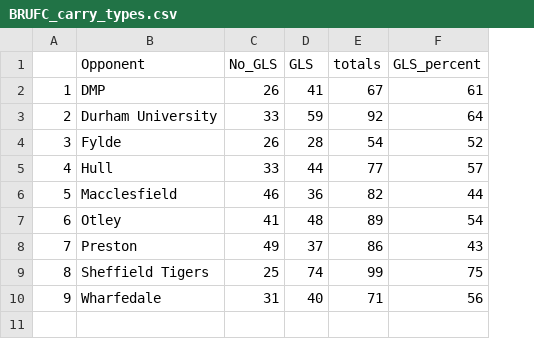
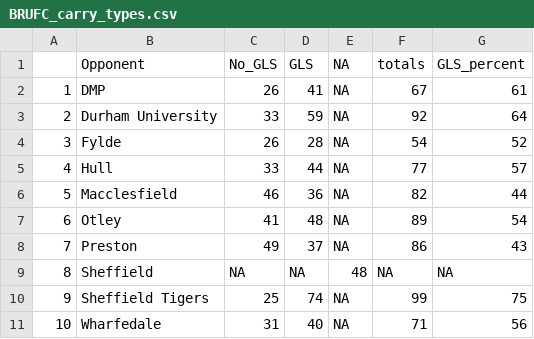
Before and after one commit to ConnorFewster/EI, a CSV file: BRUFC_carry_types.csv, drawn as a sheet; addresses are those after the commit; the diff names each change by its address in the sheet, - before the commit and + after, or states it on an @@ line.

```diff
--- a/BRUFC_carry_types.csv
+++ b/BRUFC_carry_types.csv
+column E (NA), rows 2-8: all NA; rows 10-11: NA | NA
+row 9: 8 | Sheffield | NA | NA | 48 | NA | NA
@@ column A renumbered from row 10 down @@
```
Also changed, not shown: BRUFC_LO_Predictions.csv, BRUFC_kicking.csv, 6 other files.
